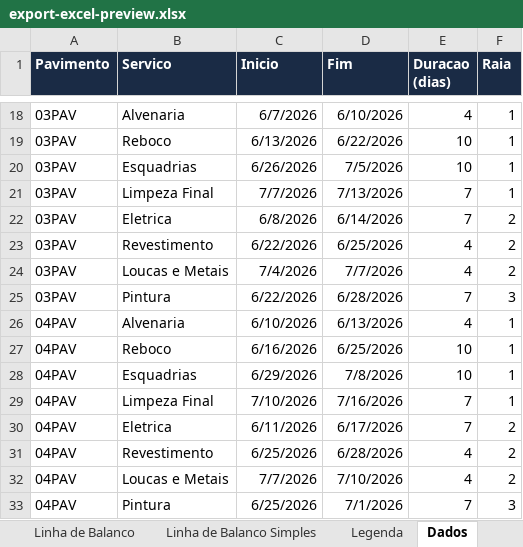
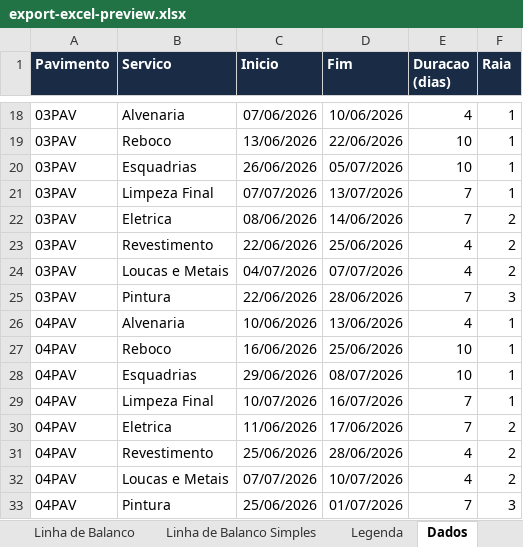
Before and after one commit to mateusm23/FERRAMENTAS, an Excel workbook: Microsoft Project/Linha de Balanço/preview/export-excel-preview.xlsx, sheet Dados, drawn as a sheet; only a part is shown, gaps mark what is left out; values as stored, in another font and other column widths than the file's, no borders; the diff covers the shown part only; the diff names each change by its address in the sheet, - before the commit and + after, or states it on an @@ line.

```diff
--- a/Microsoft Project/Linha de Balanço/preview/export-excel-preview.xlsx (sheet Dados)
+++ b/Microsoft Project/Linha de Balanço/preview/export-excel-preview.xlsx (sheet Dados)
-C18 (Inicio): 6/7/2026
+C18 (Inicio): 07/06/2026
-D18 (Fim): 6/10/2026
+D18 (Fim): 10/06/2026
-C19 (Inicio): 6/13/2026
+C19 (Inicio): 13/06/2026
-D19 (Fim): 6/22/2026
+D19 (Fim): 22/06/2026
-C20 (Inicio): 6/26/2026
+C20 (Inicio): 26/06/2026
-D20 (Fim): 7/5/2026
+D20 (Fim): 05/07/2026
-C21 (Inicio): 7/7/2026
+C21 (Inicio): 07/07/2026
-D21 (Fim): 7/13/2026
+D21 (Fim): 13/07/2026
-C22 (Inicio): 6/8/2026
+C22 (Inicio): 08/06/2026
-D22 (Fim): 6/14/2026
+D22 (Fim): 14/06/2026
-C23 (Inicio): 6/22/2026
+C23 (Inicio): 22/06/2026
-D23 (Fim): 6/25/2026
+D23 (Fim): 25/06/2026
-C24 (Inicio): 7/4/2026
+C24 (Inicio): 04/07/2026
-D24 (Fim): 7/7/2026
+D24 (Fim): 07/07/2026
-C25 (Inicio): 6/22/2026
+C25 (Inicio): 22/06/2026
-D25 (Fim): 6/28/2026
+D25 (Fim): 28/06/2026
-C26 (Inicio): 6/10/2026
+C26 (Inicio): 10/06/2026
-D26 (Fim): 6/13/2026
+D26 (Fim): 13/06/2026
-C27 (Inicio): 6/16/2026
+C27 (Inicio): 16/06/2026
-D27 (Fim): 6/25/2026
+D27 (Fim): 25/06/2026
-C28 (Inicio): 6/29/2026
+C28 (Inicio): 29/06/2026
-D28 (Fim): 7/8/2026
+D28 (Fim): 08/07/2026
-C29 (Inicio): 7/10/2026
+C29 (Inicio): 10/07/2026
-D29 (Fim): 7/16/2026
+D29 (Fim): 16/07/2026
-C30 (Inicio): 6/11/2026
+C30 (Inicio): 11/06/2026
-D30 (Fim): 6/17/2026
+D30 (Fim): 17/06/2026
-C31 (Inicio): 6/25/2026
+C31 (Inicio): 25/06/2026
-D31 (Fim): 6/28/2026
+D31 (Fim): 28/06/2026
-C32 (Inicio): 7/7/2026
+C32 (Inicio): 07/07/2026
-D32 (Fim): 7/10/2026
+D32 (Fim): 10/07/2026
-C33 (Inicio): 6/25/2026
+C33 (Inicio): 25/06/2026
-D33 (Fim): 7/1/2026
+D33 (Fim): 01/07/2026
```
Also changed, not shown: 96 edited cells elsewhere in this sheet, sheet Linha de Balanco Simples, sheet Linha de Balanco, 4 other files.
